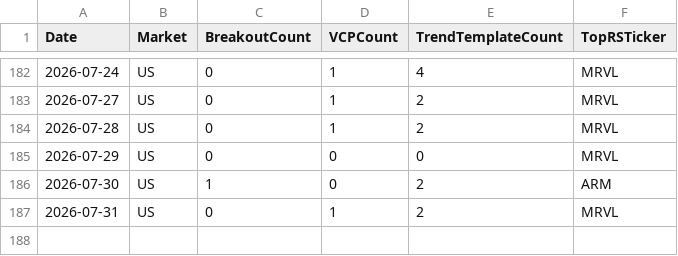
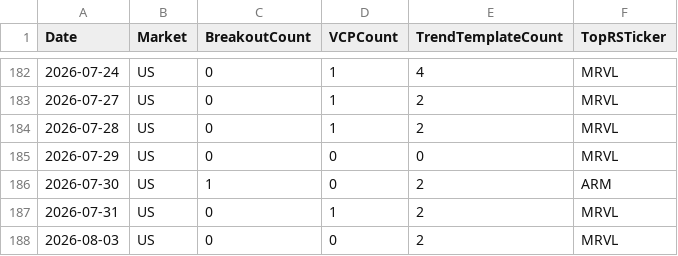
Before and after one commit to hkmoon/mark, a CSV file: report_history/scan_history.csv, drawn as a sheet; only a part is shown, gaps mark what is left out; the diff names each change by its address in the sheet, - before the commit and + after, or states it on an @@ line.

```diff
--- a/report_history/scan_history.csv
+++ b/report_history/scan_history.csv
+row 188: 2026-08-03 | US | 0 | 0 | 2 | MRVL
```
